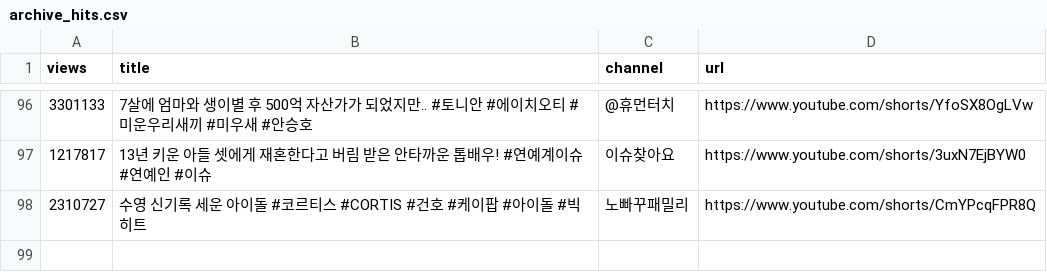
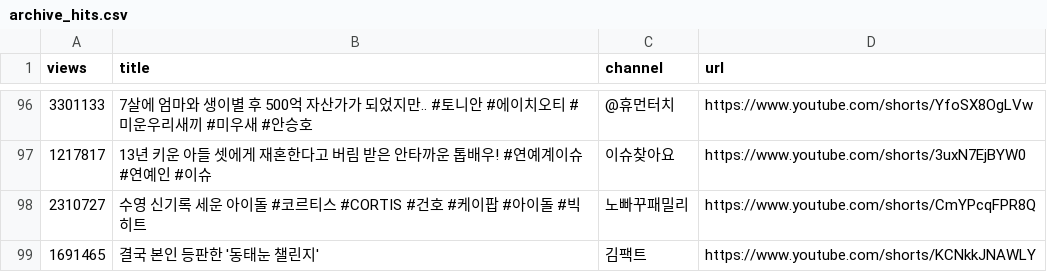
Before and after one commit to gguzze-code/yt-trend, a CSV file: docs/data/archive_hits.csv, drawn as a sheet; only a part is shown, gaps mark what is left out.

```diff
--- a/docs/data/archive_hits.csv
+++ b/docs/data/archive_hits.csv
@@ -98 +98,2 @@ views,title,channel,url
 2310727,"수영 신기록 세운 아이돌 #코르티스 #CORTIS #건호 #케이팝 #아이돌 #빅히트","노빠꾸패밀리",https://www.youtube.com/shorts/CmYPcqFPR8Q
+1691465,"결국 본인 등판한 '동태눈 챌린지'","김팩트",https://www.youtube.com/shorts/KCNkkJNAWLY
```
Also changed, not shown: 4 other files.
